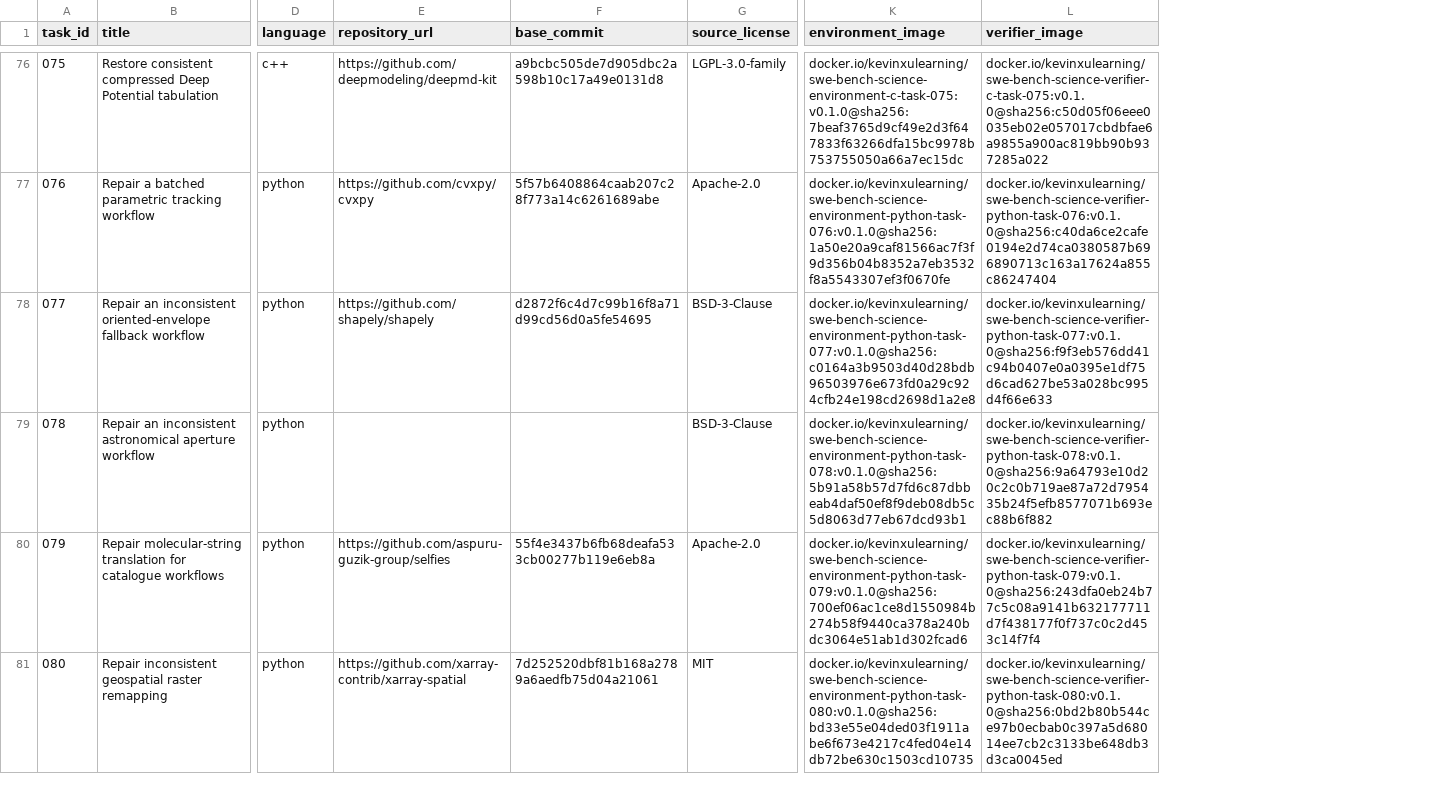
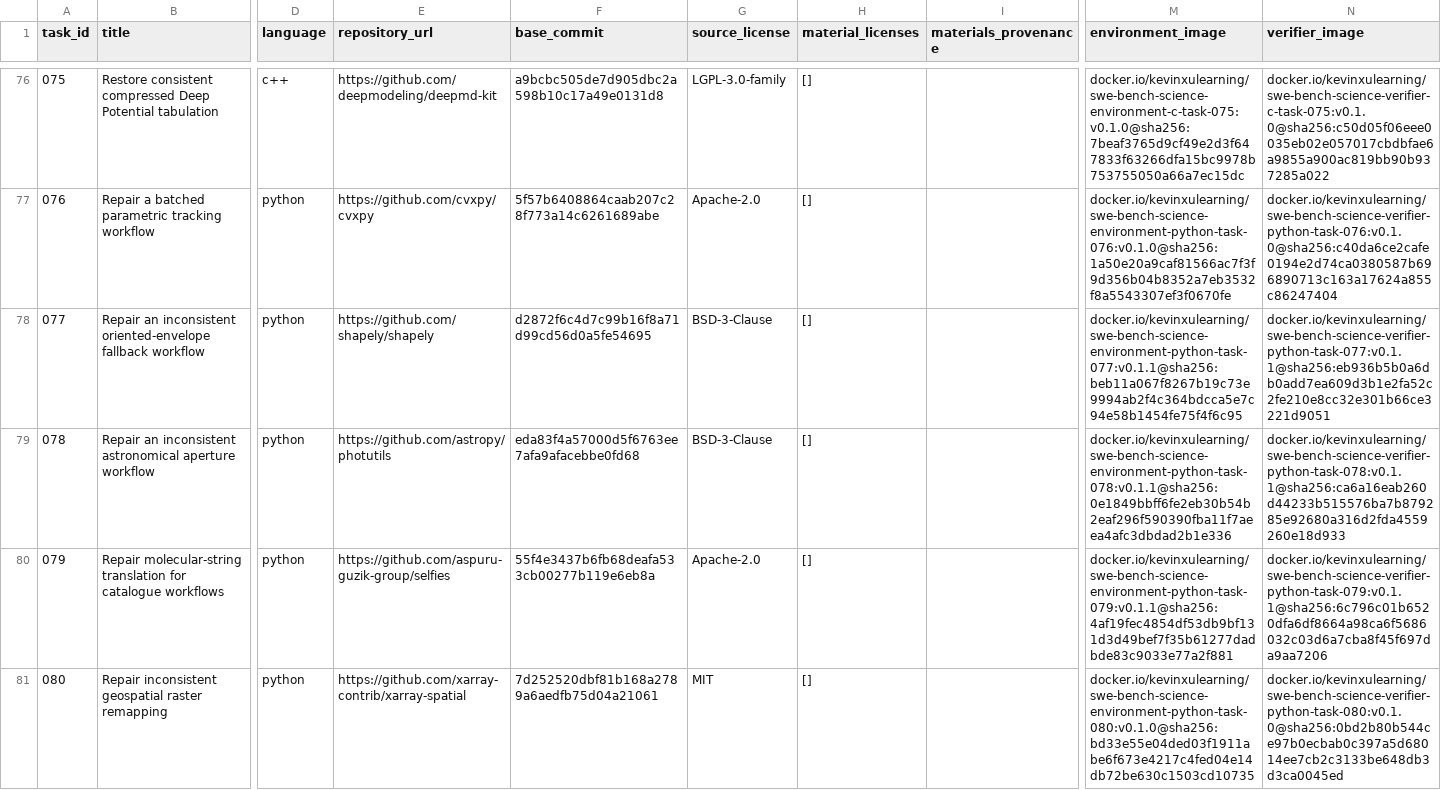
Before and after one commit to OpenMOSS/SWE-bench-Science, a CSV file: huggingface/data/tasks.csv, drawn as a sheet; only a part is shown, gaps mark what is left out; addresses are those after the commit; the diff covers the shown part only; the diff names each change by its address in the sheet, - before the commit and + after, or states it on an @@ line.

Commit message:
Fix licensing provenance and rebuild tasks 077-090

```diff
--- a/huggingface/data/tasks.csv
+++ b/huggingface/data/tasks.csv
+column H (material_licenses), rows 76-81: all []
+column I (materials_provenance), empty
-M78 (environment_image): docker.io/kevinxulearning/swe-bench-science-environment-python-task-077:v0.1.0@sha256:c0164a3b9503d40d28bdb96503976e673fd0a29c924cfb24e198cd2698d1a2e8
+M78 (environment_image): docker.io/kevinxulearning/swe-bench-science-environment-python-task-077:v0.1.1@sha256:beb11a067f8267b19c73e9994ab2f4c364bdcca5e7c94e58b1454fe75f4f6c95
-N78 (verifier_image): docker.io/kevinxulearning/swe-bench-science-verifier-python-task-077:v0.1.0@sha256:f9f3eb576dd41c94b0407e0a0395e1df75d6cad627be53a028bc995d4f66e633
+N78 (verifier_image): docker.io/kevinxulearning/swe-bench-science-verifier-python-task-077:v0.1.1@sha256:eb936b5b0a6db0add7ea609d3b1e2fa52c2fe210e8cc32e301b66ce3221d9051
-E79 (repository_url): (empty)
+E79 (repository_url): https://github.com/astropy/photutils
-F79 (base_commit): (empty)
+F79 (base_commit): eda83f4a57000d5f6763ee7afa9afacebbe0fd68
-M79 (environment_image): docker.io/kevinxulearning/swe-bench-science-environment-python-task-078:v0.1.0@sha256:5b91a58b57d7fd6c87dbbeab4daf50ef8f9deb08db5c5d8063d77eb67dcd93b1
+M79 (environment_image): docker.io/kevinxulearning/swe-bench-science-environment-python-task-078:v0.1.1@sha256:0e1849bbff6fe2eb30b54b2eaf296f590390fba11f7aeea4afc3dbdad2b1e336
-N79 (verifier_image): docker.io/kevinxulearning/swe-bench-science-verifier-python-task-078:v0.1.0@sha256:9a64793e10d20c2c0b719ae87a72d795435b24f5efb8577071b693ec88b6f882
+N79 (verifier_image): docker.io/kevinxulearning/swe-bench-science-verifier-python-task-078:v0.1.1@sha256:ca6a16eab260d44233b515576ba7b879285e92680a316d2fda4559260e18d933
-M80 (environment_image): docker.io/kevinxulearning/swe-bench-science-environment-python-task-079:v0.1.0@sha256:700ef06ac1ce8d1550984b274b58f9440ca378a240bdc3064e51ab1d302fcad6
+M80 (environment_image): docker.io/kevinxulearning/swe-bench-science-environment-python-task-079:v0.1.1@sha256:4af19fec4854df53db9bf131d3d49bef7f35b61277dadbde83c9033e77a2f881
-N80 (verifier_image): docker.io/kevinxulearning/swe-bench-science-verifier-python-task-079:v0.1.0@sha256:243dfa0eb24b77c5c08a9141b632177711d7f438177f0f737c0c2d453c14f7f4
+N80 (verifier_image): docker.io/kevinxulearning/swe-bench-science-verifier-python-task-079:v0.1.1@sha256:6c796c01b6520dfa6df8664a98ca6f5686032c03d6a7cba8f45f697da9aa7206
```
Also changed, not shown: 21 edited cells elsewhere in this file, 54 other files.
